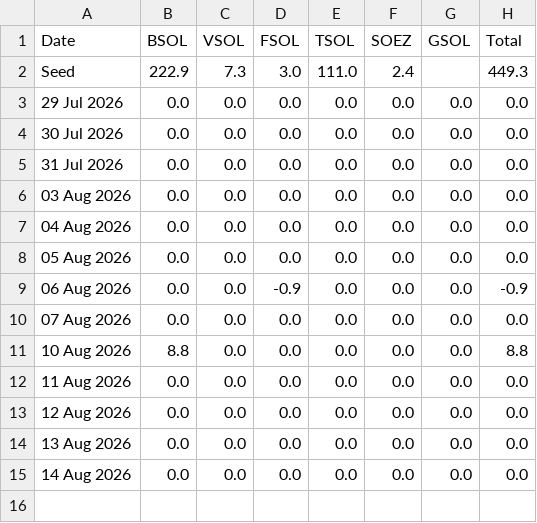
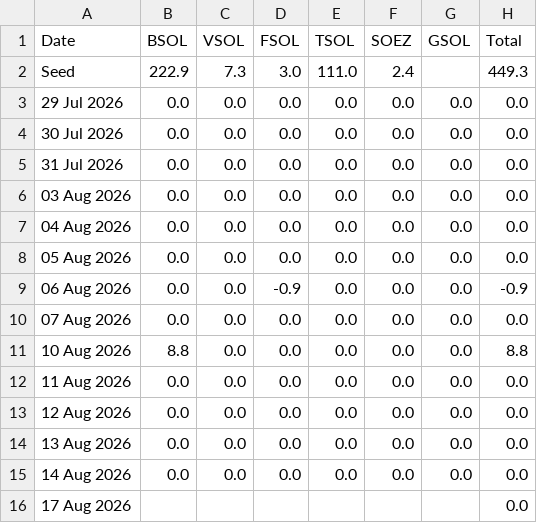
Before and after one commit to haturatu/crypto-etf-flow, a CSV file: etf_sol.csv, drawn as a sheet; the diff names each change by its address in the sheet, - before the commit and + after, or states it on an @@ line.

```diff
--- a/etf_sol.csv
+++ b/etf_sol.csv
+row 16: 17 Aug 2026 |  |  |  |  |  |  | 0.0
```
Also changed, not shown: etf_btc.csv, etf_eth.csv.
